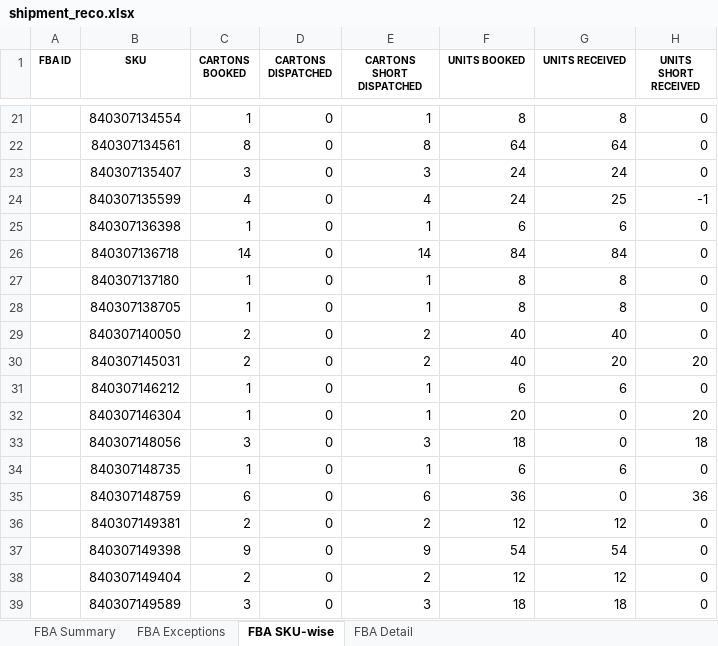
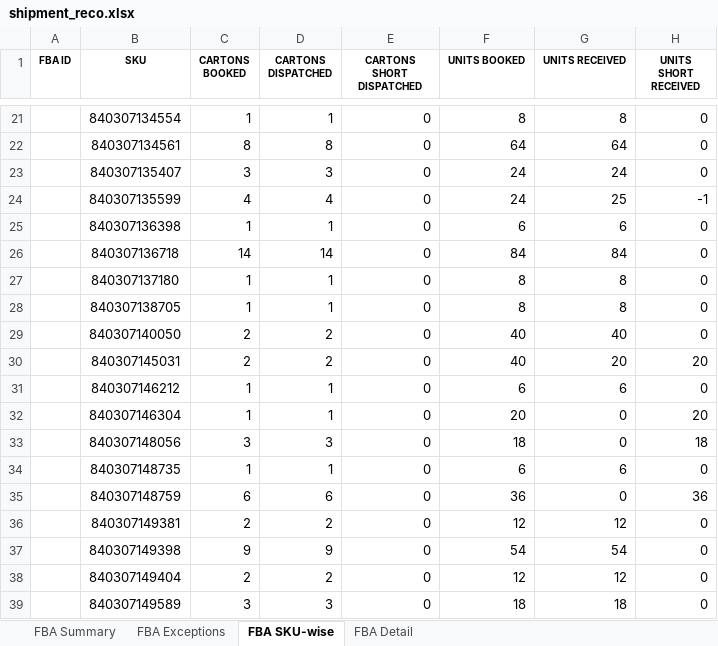
Before and after one commit to yousseflouhaichi/Shipment_Reconciliation, an Excel workbook: temp/shipment_reco.xlsx, sheet FBA SKU-wise, drawn as a sheet; only a part is shown, gaps mark what is left out; values as stored, in another font and other column widths than the file's, no borders; conditional formats not drawn; the diff covers the shown part only; the diff names each change by its address in the sheet, - before the commit and + after, or states it on an @@ line.

```diff
--- a/temp/shipment_reco.xlsx (sheet FBA SKU-wise)
+++ b/temp/shipment_reco.xlsx (sheet FBA SKU-wise)
-D21 (CARTONS DISPATCHED): 0
+D21 (CARTONS DISPATCHED): 1
-E21 (CARTONS SHORT DISPATCHED): 1
+E21 (CARTONS SHORT DISPATCHED): 0
-D22 (CARTONS DISPATCHED): 0
+D22 (CARTONS DISPATCHED): 8
-E22 (CARTONS SHORT DISPATCHED): 8
+E22 (CARTONS SHORT DISPATCHED): 0
-D23 (CARTONS DISPATCHED): 0
+D23 (CARTONS DISPATCHED): 3
-E23 (CARTONS SHORT DISPATCHED): 3
+E23 (CARTONS SHORT DISPATCHED): 0
-D24 (CARTONS DISPATCHED): 0
+D24 (CARTONS DISPATCHED): 4
-E24 (CARTONS SHORT DISPATCHED): 4
+E24 (CARTONS SHORT DISPATCHED): 0
-D25 (CARTONS DISPATCHED): 0
+D25 (CARTONS DISPATCHED): 1
-E25 (CARTONS SHORT DISPATCHED): 1
+E25 (CARTONS SHORT DISPATCHED): 0
-D26 (CARTONS DISPATCHED): 0
+D26 (CARTONS DISPATCHED): 14
-E26 (CARTONS SHORT DISPATCHED): 14
+E26 (CARTONS SHORT DISPATCHED): 0
-D27:D28 (CARTONS DISPATCHED): 0
+D27:D28 (CARTONS DISPATCHED): 1
-E27:E28 (CARTONS SHORT DISPATCHED): 1
+E27:E28 (CARTONS SHORT DISPATCHED): 0
-D29:D30 (CARTONS DISPATCHED): 0
+D29:D30 (CARTONS DISPATCHED): 2
-E29:E30 (CARTONS SHORT DISPATCHED): 2
+E29:E30 (CARTONS SHORT DISPATCHED): 0
-D31:D32 (CARTONS DISPATCHED): 0
+D31:D32 (CARTONS DISPATCHED): 1
-E31:E32 (CARTONS SHORT DISPATCHED): 1
+E31:E32 (CARTONS SHORT DISPATCHED): 0
-D33 (CARTONS DISPATCHED): 0
+D33 (CARTONS DISPATCHED): 3
-E33 (CARTONS SHORT DISPATCHED): 3
+E33 (CARTONS SHORT DISPATCHED): 0
-D34 (CARTONS DISPATCHED): 0
+D34 (CARTONS DISPATCHED): 1
-E34 (CARTONS SHORT DISPATCHED): 1
+E34 (CARTONS SHORT DISPATCHED): 0
-D35 (CARTONS DISPATCHED): 0
+D35 (CARTONS DISPATCHED): 6
-E35 (CARTONS SHORT DISPATCHED): 6
+E35 (CARTONS SHORT DISPATCHED): 0
-D36 (CARTONS DISPATCHED): 0
+D36 (CARTONS DISPATCHED): 2
-E36 (CARTONS SHORT DISPATCHED): 2
+E36 (CARTONS SHORT DISPATCHED): 0
-D37 (CARTONS DISPATCHED): 0
+D37 (CARTONS DISPATCHED): 9
-E37 (CARTONS SHORT DISPATCHED): 9
+E37 (CARTONS SHORT DISPATCHED): 0
-D38 (CARTONS DISPATCHED): 0
+D38 (CARTONS DISPATCHED): 2
-E38 (CARTONS SHORT DISPATCHED): 2
+E38 (CARTONS SHORT DISPATCHED): 0
-D39 (CARTONS DISPATCHED): 0
+D39 (CARTONS DISPATCHED): 3
-E39 (CARTONS SHORT DISPATCHED): 3
+E39 (CARTONS SHORT DISPATCHED): 0
```
Also changed, not shown: 98 edited cells elsewhere in this sheet, sheet FBA Detail, sheet FBA Exceptions, sheet FBA Summary, 1 other file.
